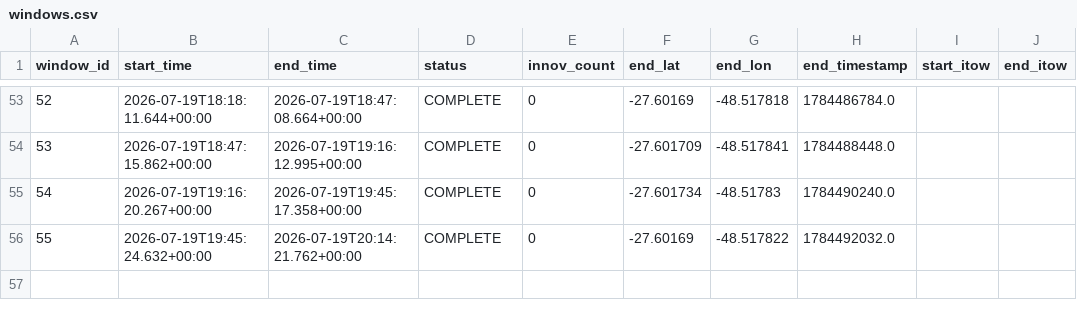
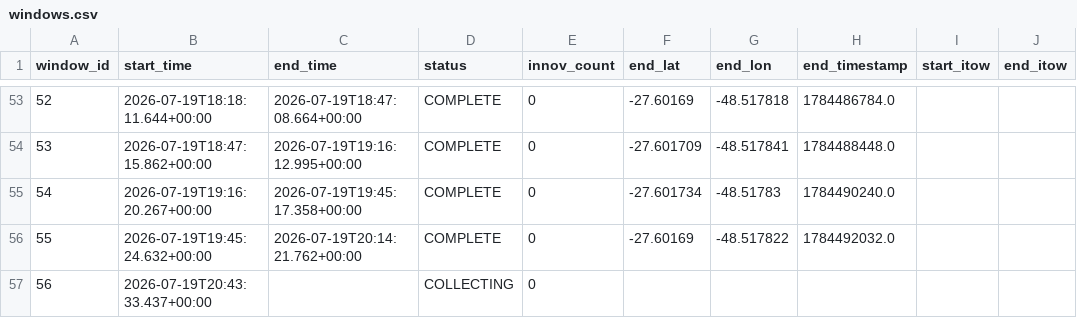
Before and after one commit to iandownie07/buoy-data, a CSV file: windows.csv, drawn as a sheet; only a part is shown, gaps mark what is left out.

```diff
--- a/windows.csv
+++ b/windows.csv
@@ -56 +56,2 @@ window_id,start_time,end_time,status,innov_count,end_lat,end_lon,end_timestamp,s
 55,2026-07-19T19:45:24.632+00:00,2026-07-19T20:14:21.762+00:00,COMPLETE,0,-27.60169,-48.517822,1784492032.0,,
+56,2026-07-19T20:43:33.437+00:00,,COLLECTING,0,,,,,
```
Also changed, not shown: power_history.csv, 1 other file.
